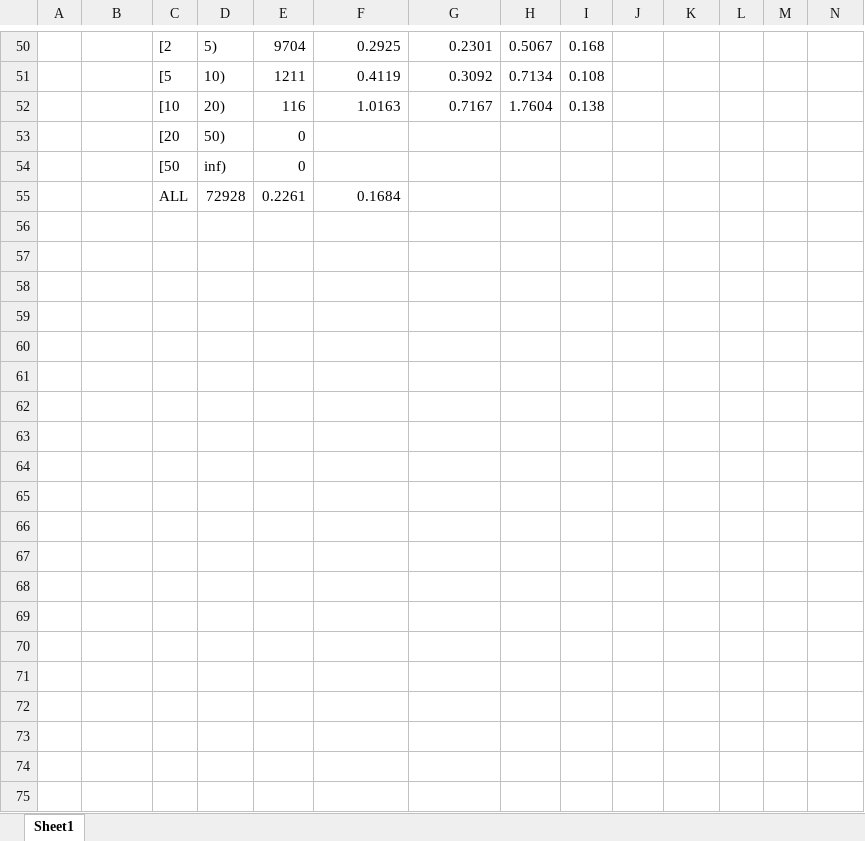
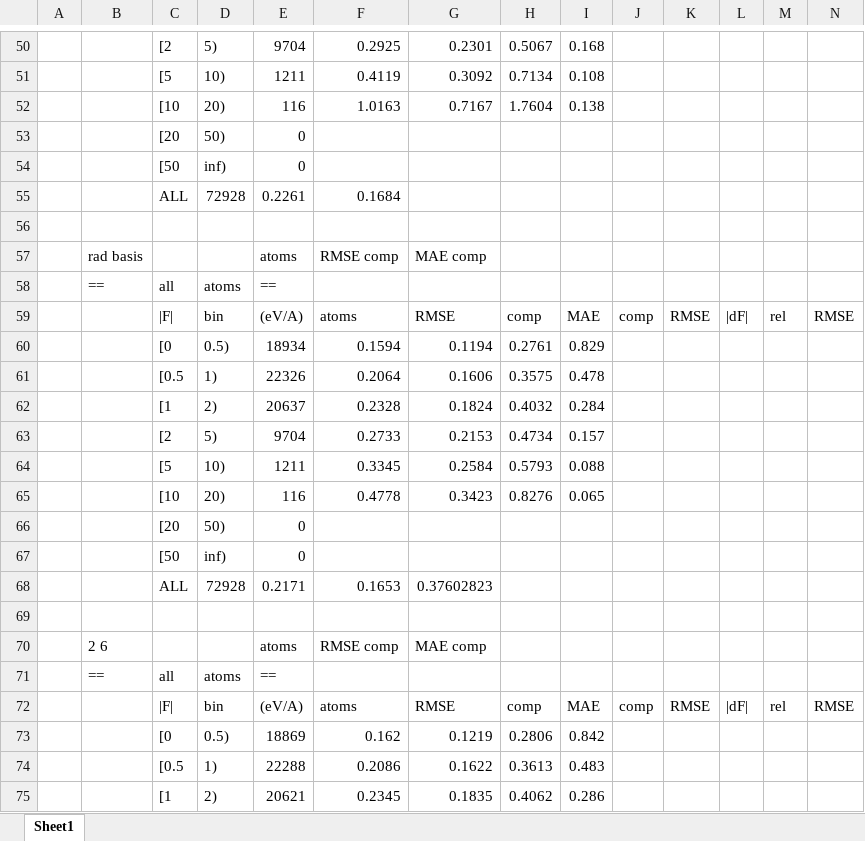
Before and after one commit to benbeeler/spreadsheets, an Excel workbook: UZr/force_hist_UZr_MTP.xlsx, sheet Sheet1, drawn as a sheet; only a part is shown, gaps mark what is left out; values as stored, in another font and other column widths than the file's, no borders; the diff covers the shown part only; the diff names each change by its address in the sheet, - before the commit and + after, or states it on an @@ line.

```diff
--- a/UZr/force_hist_UZr_MTP.xlsx (sheet Sheet1)
+++ b/UZr/force_hist_UZr_MTP.xlsx (sheet Sheet1)
+row 56: (empty)
+row 57:  | rad basis |  |  | atoms | RMSE comp | MAE comp
+row 58:  | == | all | atoms | ==
+row 59:  |  | |F| | bin | (eV/A) | atoms | RMSE | comp | MAE | comp | RMSE | |dF| | rel | RMSE
+row 60:  |  | [0 | 0.5) | 18934 | 0.1594 | 0.1194 | 0.2761 | 0.829
+row 61:  |  | [0.5 | 1) | 22326 | 0.2064 | 0.1606 | 0.3575 | 0.478
+row 62:  |  | [1 | 2) | 20637 | 0.2328 | 0.1824 | 0.4032 | 0.284
+row 63:  |  | [2 | 5) | 9704 | 0.2733 | 0.2153 | 0.4734 | 0.157
+row 64:  |  | [5 | 10) | 1211 | 0.3345 | 0.2584 | 0.5793 | 0.088
+row 65:  |  | [10 | 20) | 116 | 0.4778 | 0.3423 | 0.8276 | 0.065
+row 66:  |  | [20 | 50) | 0
+row 67:  |  | [50 | inf) | 0
+row 68:  |  | ALL | 72928 | 0.2171 | 0.1653 | 0.37602823
+row 69: (empty)
+row 70:  | 2 6 |  |  | atoms | RMSE comp | MAE comp
+row 71:  | == | all | atoms | ==
+row 72:  |  | |F| | bin | (eV/A) | atoms | RMSE | comp | MAE | comp | RMSE | |dF| | rel | RMSE
+row 73:  |  | [0 | 0.5) | 18869 | 0.162 | 0.1219 | 0.2806 | 0.842
+row 74:  |  | [0.5 | 1) | 22288 | 0.2086 | 0.1622 | 0.3613 | 0.483
+row 75:  |  | [1 | 2) | 20621 | 0.2345 | 0.1835 | 0.4062 | 0.286
```
Also changed, not shown: 100 added rows and 3 removed rows elsewhere in this sheet, 1 other file.
